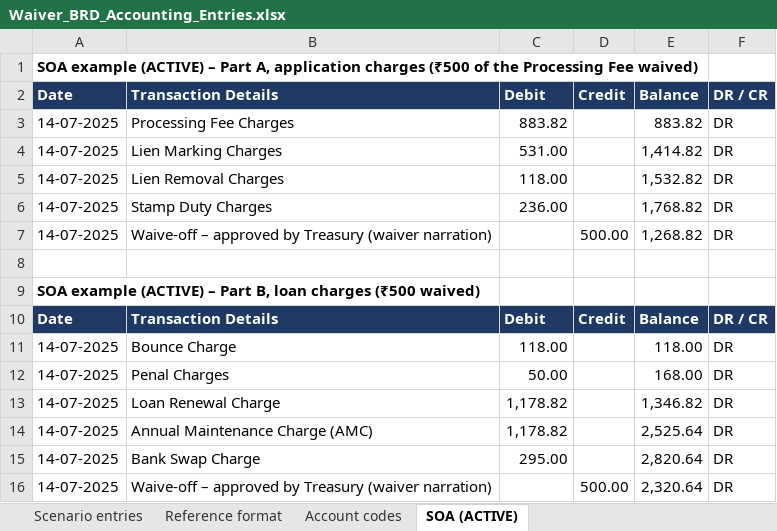
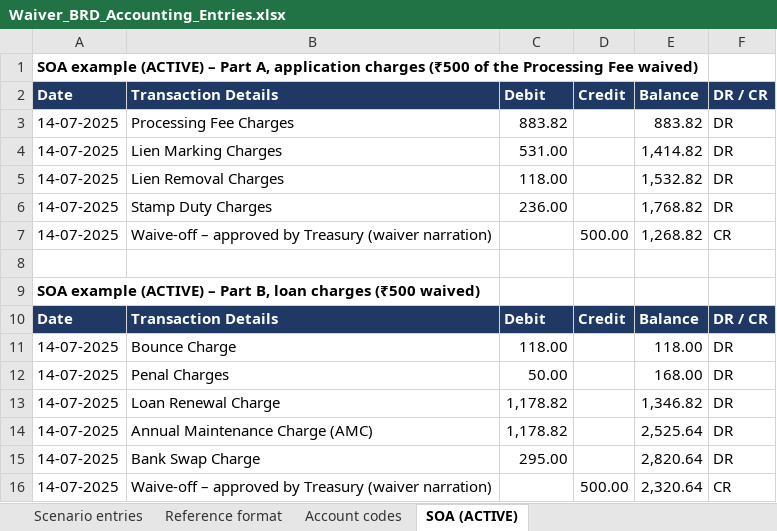
Before and after one commit to azhagarvicky/SCCL-PRD, an Excel workbook: exports/Waiver_BRD_Accounting_Entries.xlsx, sheet SOA (ACTIVE), drawn as a sheet; values as stored, in another font and other column widths than the file's, no borders; the diff names each change by its address in the sheet, - before the commit and + after, or states it on an @@ line.

```diff
--- a/exports/Waiver_BRD_Accounting_Entries.xlsx (sheet SOA (ACTIVE))
+++ b/exports/Waiver_BRD_Accounting_Entries.xlsx (sheet SOA (ACTIVE))
-F7: DR
+F7: CR
-F16: DR
+F16: CR
```
Also changed, not shown: 6 other files.
